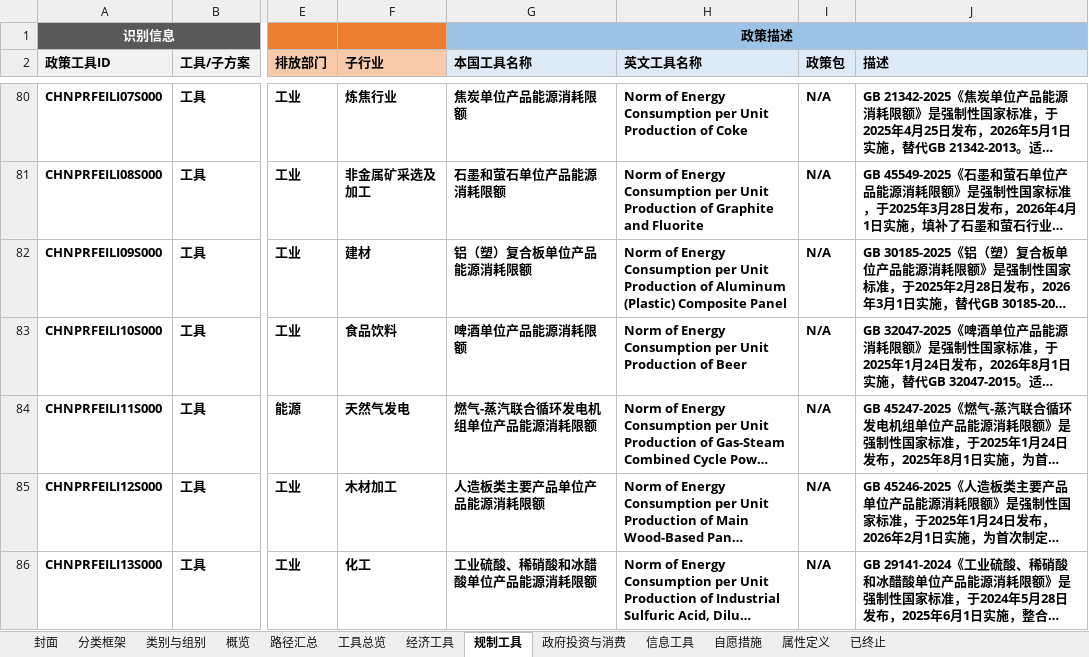
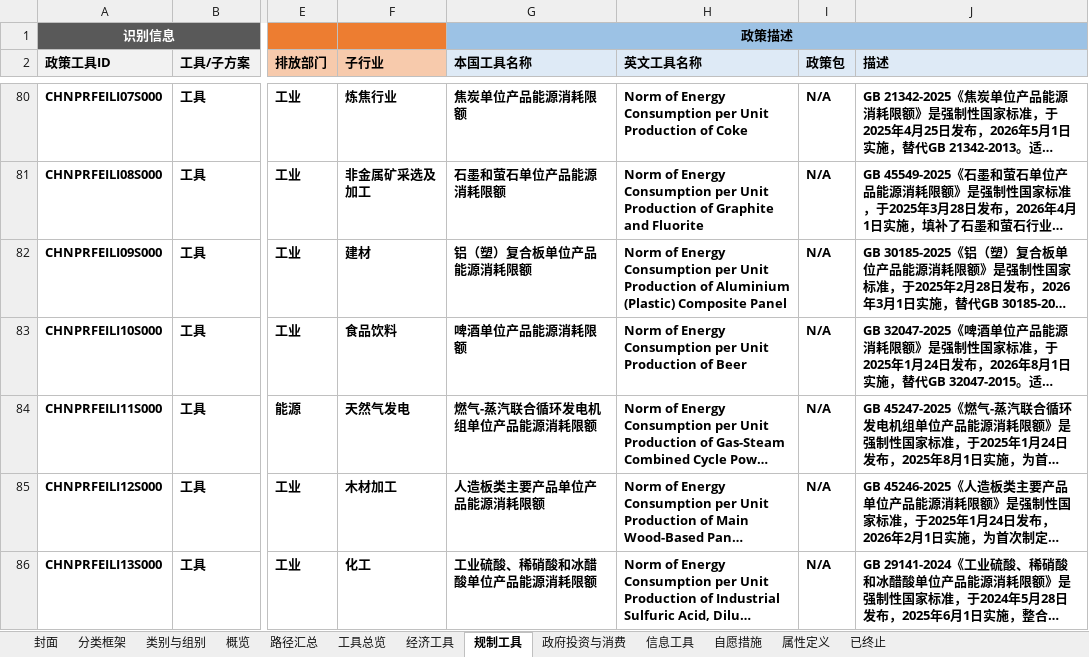
Before and after one commit to MGFPKU/CCPID, an Excel workbook: docs/CCPID_cn.xlsx, sheet 规制工具, drawn as a sheet; only a part is shown, gaps mark what is left out; long unchanged cells end in …; values as stored, in another font and other column widths than the file's, no borders; the diff covers the shown part only; the diff names each change by its address in the sheet, - before the commit and + after, or states it on an @@ line.

```diff
--- a/docs/CCPID_cn.xlsx (sheet 规制工具)
+++ b/docs/CCPID_cn.xlsx (sheet 规制工具)
-H82 (英文工具名称): …Production of Aluminum (Plastic) Composite…
+H82 (英文工具名称): …Production of Aluminium (Plastic) Composite…
```
Also changed, not shown: 7 edited cells elsewhere in this sheet, sheet 经济工具, sheet 政府投资与消费, sheet 信息工具, docs/CCPID_en.xlsx, outputs/CCPID_cn.xlsx, 23 other files.
